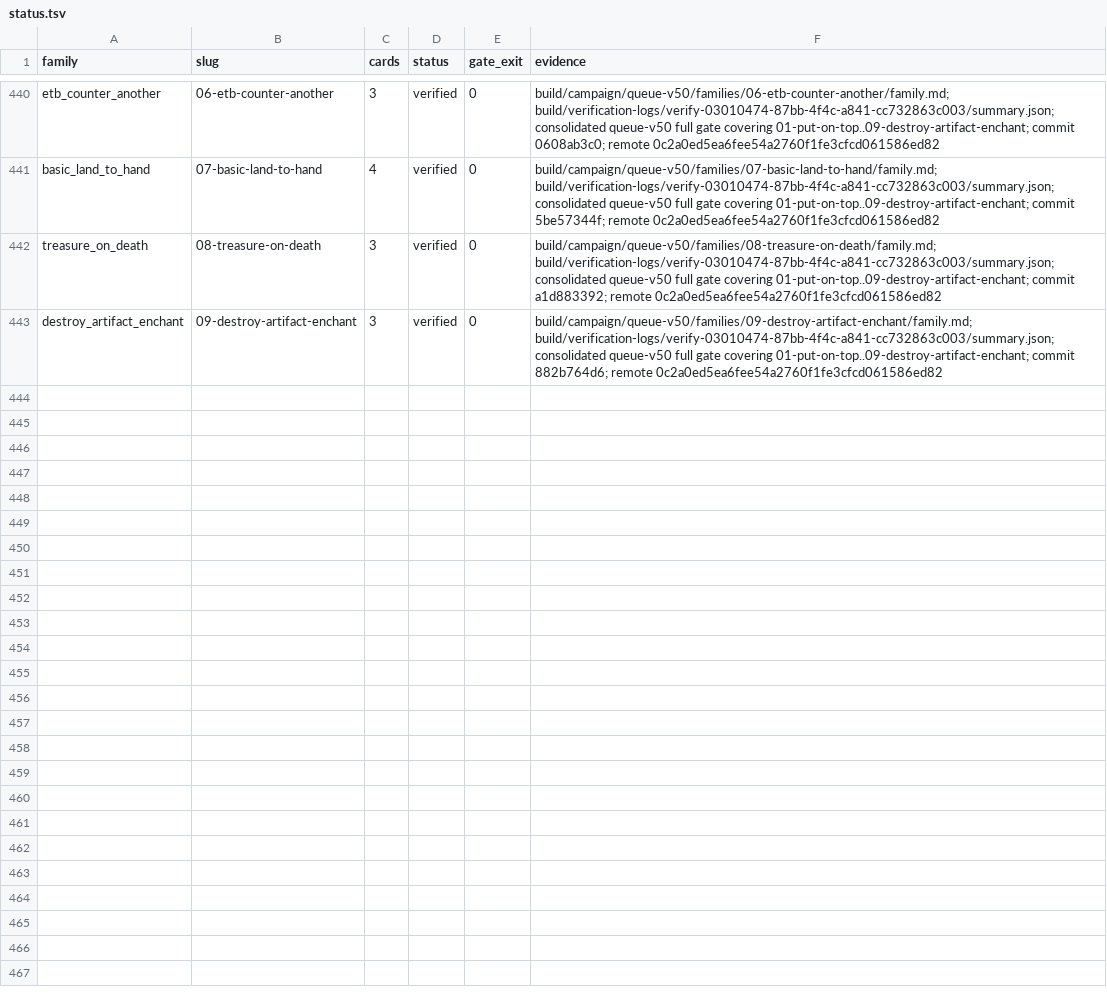
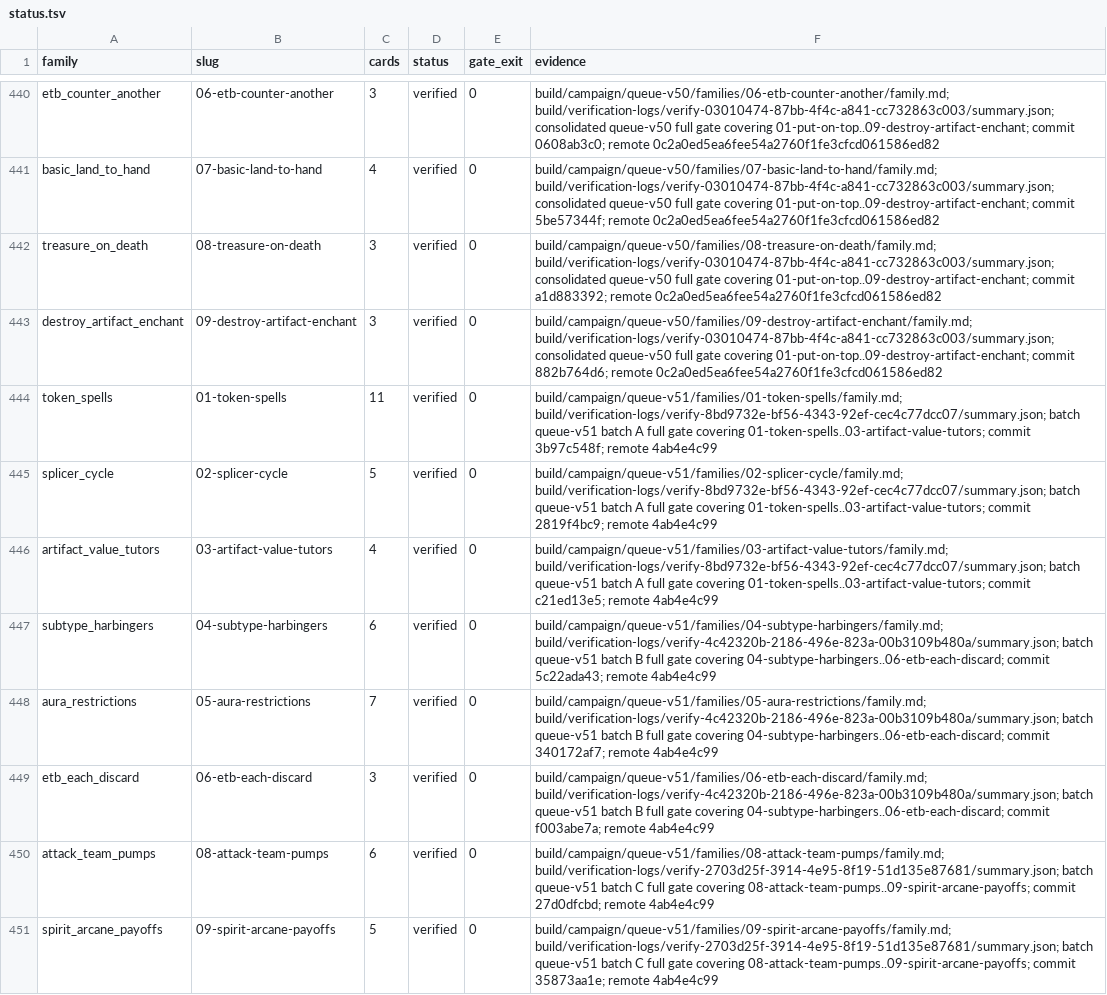
Before and after one commit to pizzaninja188/Cockatrice, a TSV file: build/campaign/status.tsv, drawn as a sheet; only a part is shown, gaps mark what is left out; the diff names each change by its address in the sheet, - before the commit and + after, or states it on an @@ line.

Commit message:
Record queue-v51 delivery evidence

```diff
--- a/build/campaign/status.tsv
+++ b/build/campaign/status.tsv
+row 444: token_spells | 01-token-spells | 11 | verified | 0 | build/campaign/queue-v51/families/01-token-spells/family.md; build/verification-logs/verify-8bd9732e-bf56-4343-92ef-cec4c77dcc07/summary.json; batch queue-v51 batch A full gate covering 01-token-spells..03-artifact-value-tutors; commit 3b97c548f; remote 4ab4e4c99
+row 445: splicer_cycle | 02-splicer-cycle | 5 | verified | 0 | build/campaign/queue-v51/families/02-splicer-cycle/family.md; build/verification-logs/verify-8bd9732e-bf56-4343-92ef-cec4c77dcc07/summary.json; batch queue-v51 batch A full gate covering 01-token-spells..03-artifact-value-tutors; commit 2819f4bc9; remote 4ab4e4c99
+row 446: artifact_value_tutors | 03-artifact-value-tutors | 4 | verified | 0 | build/campaign/queue-v51/families/03-artifact-value-tutors/family.md; build/verification-logs/verify-8bd9732e-bf56-4343-92ef-cec4c77dcc07/summary.json; batch queue-v51 batch A full gate covering 01-token-spells..03-artifact-value-tutors; commit c21ed13e5; remote 4ab4e4c99
+row 447: subtype_harbingers | 04-subtype-harbingers | 6 | verified | 0 | build/campaign/queue-v51/families/04-subtype-harbingers/family.md; build/verification-logs/verify-4c42320b-2186-496e-823a-00b3109b480a/summary.json; batch queue-v51 batch B full gate covering 04-subtype-harbingers..06-etb-each-discard; commit 5c22ada43; remote 4ab4e4c99
+row 448: aura_restrictions | 05-aura-restrictions | 7 | verified | 0 | build/campaign/queue-v51/families/05-aura-restrictions/family.md; build/verification-logs/verify-4c42320b-2186-496e-823a-00b3109b480a/summary.json; batch queue-v51 batch B full gate covering 04-subtype-harbingers..06-etb-each-discard; commit 340172af7; remote 4ab4e4c99
+row 449: etb_each_discard | 06-etb-each-discard | 3 | verified | 0 | build/campaign/queue-v51/families/06-etb-each-discard/family.md; build/verification-logs/verify-4c42320b-2186-496e-823a-00b3109b480a/summary.json; batch queue-v51 batch B full gate covering 04-subtype-harbingers..06-etb-each-discard; commit f003abe7a; remote 4ab4e4c99
+row 450: attack_team_pumps | 08-attack-team-pumps | 6 | verified | 0 | build/campaign/queue-v51/families/08-attack-team-pumps/family.md; build/verification-logs/verify-2703d25f-3914-4e95-8f19-51d135e87681/summary.json; batch queue-v51 batch C full gate covering 08-attack-team-pumps..09-spirit-arcane-payoffs; commit 27d0dfcbd; remote 4ab4e4c99
+row 451: spirit_arcane_payoffs | 09-spirit-arcane-payoffs | 5 | verified | 0 | build/campaign/queue-v51/families/09-spirit-arcane-payoffs/family.md; build/verification-logs/verify-2703d25f-3914-4e95-8f19-51d135e87681/summary.json; batch queue-v51 batch C full gate covering 08-attack-team-pumps..09-spirit-arcane-payoffs; commit 35873aa1e; remote 4ab4e4c99
```
Also changed, not shown: 12 other files.
